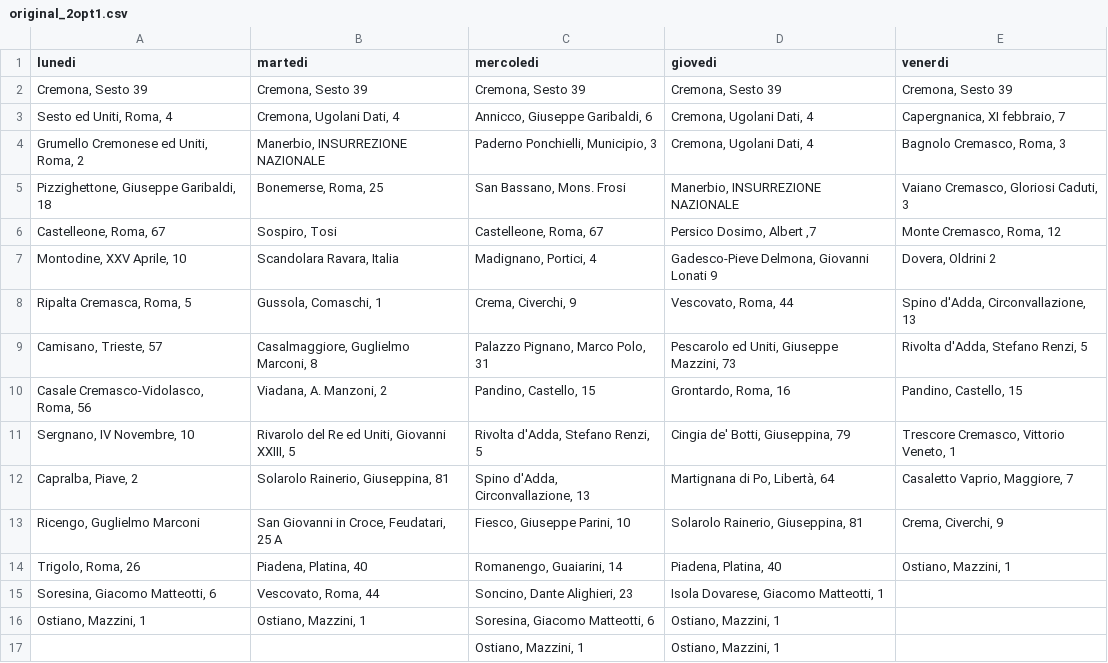
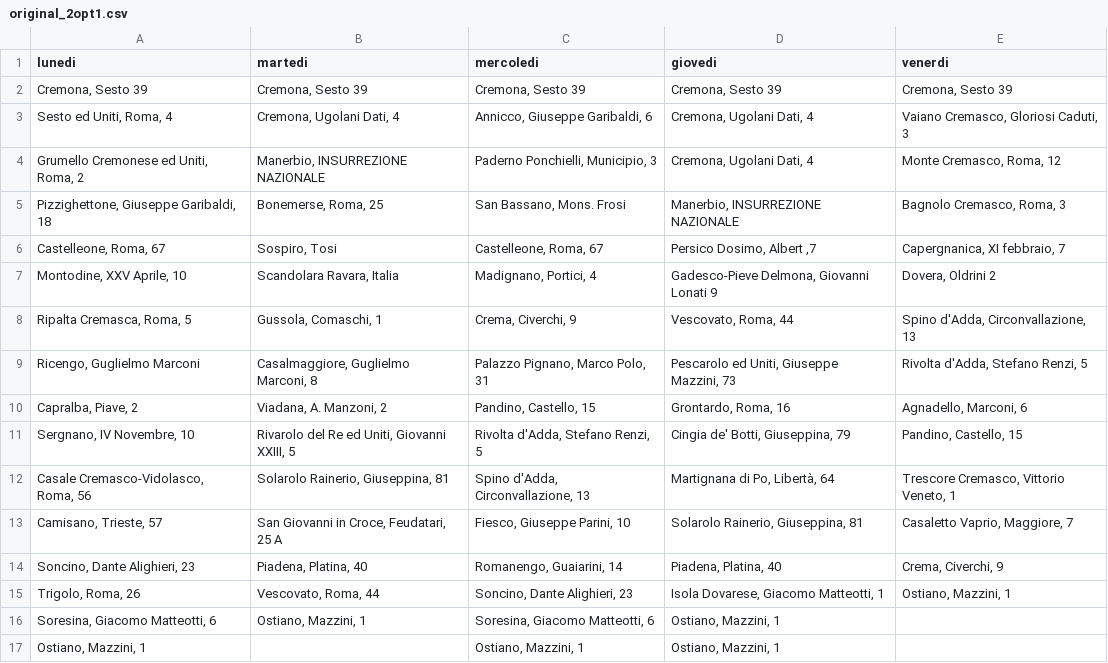
Before and after one commit to MassimoCavagna/Bachelor-Thesis, a CSV file: Dati/turni_f/original_start/original_2opt1.csv, drawn as a sheet.

```diff
--- a/Dati/turni_f/original_start/original_2opt1.csv
+++ b/Dati/turni_f/original_start/original_2opt1.csv
@@ -2,16 +2,16 @@ lunedi;martedi;mercoledi;giovedi;venerdi
 Cremona, Sesto 39;Cremona, Sesto 39;Cremona, Sesto 39;Cremona, Sesto 39;Cremona, Sesto 39
-Sesto ed Uniti, Roma, 4;Cremona, Ugolani Dati, 4;Annicco, Giuseppe Garibaldi, 6;Cremona, Ugolani Dati, 4;Capergnanica, XI febbraio, 7
-Grumello Cremonese ed Uniti, Roma, 2;Manerbio, INSURREZIONE NAZIONALE;Paderno Ponchielli, Municipio, 3;Cremona, Ugolani Dati, 4;Bagnolo Cremasco, Roma, 3
-Pizzighettone, Giuseppe Garibaldi, 18;Bonemerse, Roma, 25;San Bassano, Mons. Frosi;Manerbio, INSURREZIONE NAZIONALE;Vaiano Cremasco,  Gloriosi Caduti, 3
-Castelleone, Roma, 67;Sospiro, Tosi;Castelleone, Roma, 67;Persico Dosimo, Albert ,7;Monte Cremasco, Roma, 12
+Sesto ed Uniti, Roma, 4;Cremona, Ugolani Dati, 4;Annicco, Giuseppe Garibaldi, 6;Cremona, Ugolani Dati, 4;Vaiano Cremasco,  Gloriosi Caduti, 3
+Grumello Cremonese ed Uniti, Roma, 2;Manerbio, INSURREZIONE NAZIONALE;Paderno Ponchielli, Municipio, 3;Cremona, Ugolani Dati, 4;Monte Cremasco, Roma, 12
+Pizzighettone, Giuseppe Garibaldi, 18;Bonemerse, Roma, 25;San Bassano, Mons. Frosi;Manerbio, INSURREZIONE NAZIONALE;Bagnolo Cremasco, Roma, 3
+Castelleone, Roma, 67;Sospiro, Tosi;Castelleone, Roma, 67;Persico Dosimo, Albert ,7;Capergnanica, XI febbraio, 7
 Montodine,  XXV Aprile, 10;Scandolara Ravara, Italia;Madignano, Portici, 4;Gadesco-Pieve Delmona, Giovanni Lonati 9;Dovera, Oldrini 2
 Ripalta Cremasca, Roma, 5;Gussola, Comaschi, 1;Crema, Civerchi, 9;Vescovato, Roma, 44;Spino d'Adda, Circonvallazione, 13
-Camisano, Trieste, 57;Casalmaggiore, Guglielmo Marconi, 8;Palazzo Pignano, Marco Polo, 31;Pescarolo ed Uniti, Giuseppe Mazzini, 73;Rivolta d'Adda, Stefano Renzi, 5
-Casale Cremasco-Vidolasco, Roma, 56;Viadana, A. Manzoni, 2;Pandino, Castello, 15;Grontardo, Roma, 16;Pandino, Castello, 15
-Sergnano, IV Novembre,  10;Rivarolo del Re ed Uniti, Giovanni XXIII, 5;Rivolta d'Adda, Stefano Renzi, 5;Cingia de' Botti, Giuseppina, 79;Trescore Cremasco, Vittorio Veneto, 1
-Capralba, Piave, 2;Solarolo Rainerio, Giuseppina, 81;Spino d'Adda, Circonvallazione, 13;Martignana di Po, Libertà, 64;Casaletto Vaprio, Maggiore, 7
-Ricengo, Guglielmo Marconi;San Giovanni in Croce, Feudatari, 25 A;Fiesco, Giuseppe Parini, 10;Solarolo Rainerio, Giuseppina, 81;Crema, Civerchi, 9
-Trigolo, Roma, 26;Piadena, Platina, 40;Romanengo, Guaiarini, 14;Piadena, Platina, 40;Ostiano, Mazzini, 1
-Soresina, Giacomo Matteotti, 6;Vescovato, Roma, 44;Soncino, Dante Alighieri, 23;Isola Dovarese, Giacomo Matteotti, 1;
-Ostiano, Mazzini, 1;Ostiano, Mazzini, 1;Soresina, Giacomo Matteotti, 6;Ostiano, Mazzini, 1;
-;;Ostiano, Mazzini, 1;Ostiano, Mazzini, 1;
+Ricengo, Guglielmo Marconi;Casalmaggiore, Guglielmo Marconi, 8;Palazzo Pignano, Marco Polo, 31;Pescarolo ed Uniti, Giuseppe Mazzini, 73;Rivolta d'Adda, Stefano Renzi, 5
+Capralba, Piave, 2;Viadana, A. Manzoni, 2;Pandino, Castello, 15;Grontardo, Roma, 16;Agnadello, Marconi, 6
+Sergnano, IV Novembre,  10;Rivarolo del Re ed Uniti, Giovanni XXIII, 5;Rivolta d'Adda, Stefano Renzi, 5;Cingia de' Botti, Giuseppina, 79;Pandino, Castello, 15
+Casale Cremasco-Vidolasco, Roma, 56;Solarolo Rainerio, Giuseppina, 81;Spino d'Adda, Circonvallazione, 13;Martignana di Po, Libertà, 64;Trescore Cremasco, Vittorio Veneto, 1
+Camisano, Trieste, 57;San Giovanni in Croce, Feudatari, 25 A;Fiesco, Giuseppe Parini, 10;Solarolo Rainerio, Giuseppina, 81;Casaletto Vaprio, Maggiore, 7
+Soncino, Dante Alighieri, 23;Piadena, Platina, 40;Romanengo, Guaiarini, 14;Piadena, Platina, 40;Crema, Civerchi, 9
+Trigolo, Roma, 26;Vescovato, Roma, 44;Soncino, Dante Alighieri, 23;Isola Dovarese, Giacomo Matteotti, 1;Ostiano, Mazzini, 1
+Soresina, Giacomo Matteotti, 6;Ostiano, Mazzini, 1;Soresina, Giacomo Matteotti, 6;Ostiano, Mazzini, 1;
+Ostiano, Mazzini, 1;;Ostiano, Mazzini, 1;Ostiano, Mazzini, 1;
```
Also changed, not shown: Dati/orari/route_time.csv, Dati/turni_f/original_start/f1_original.csv, 5 other files.
